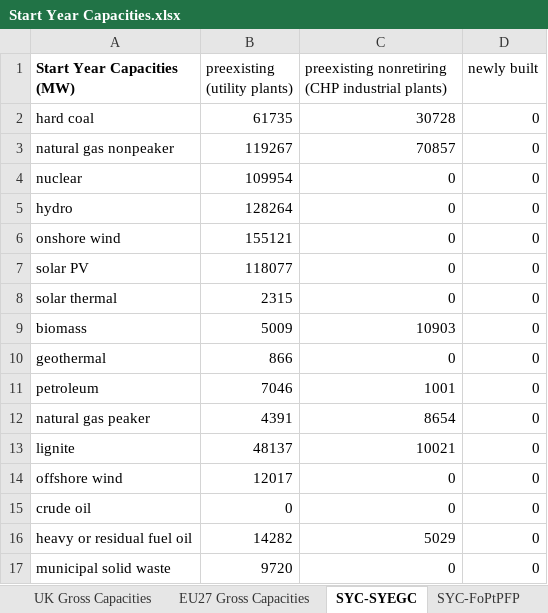
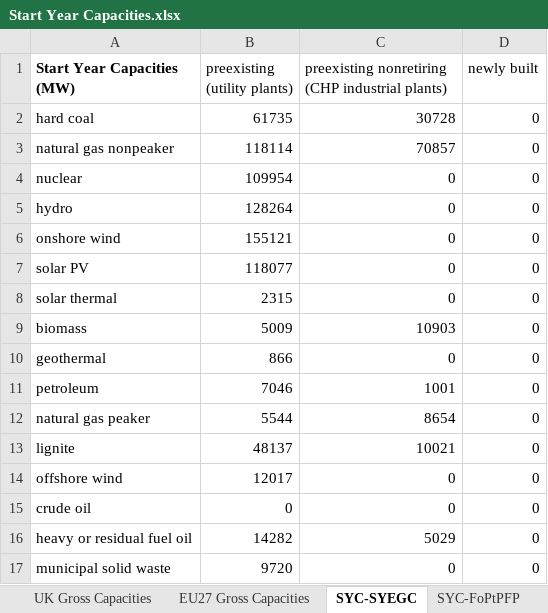
Before and after one commit to EnergyInnovation/eps-eu, an Excel workbook: InputData/elec/SYC/Start Year Capacities.xlsx, sheet SYC-SYEGC, drawn as a sheet; values as stored, in another font and other column widths than the file's, no borders; the diff names each change by its address in the sheet, - before the commit and + after, or states it on an @@ line.

```diff
--- a/InputData/elec/SYC/Start Year Capacities.xlsx (sheet SYC-SYEGC)
+++ b/InputData/elec/SYC/Start Year Capacities.xlsx (sheet SYC-SYEGC)
-B3 (preexisting (utility plants)): 119267
+B3 (preexisting (utility plants)): 118114
-B12 (preexisting (utility plants)): 4391
+B12 (preexisting (utility plants)): 5544
```
Also changed, not shown: sheet EU27 Gross Capacities, InputData/elec/ARpUIiRC/Ann Ret per Unit Inc in Relative Cost.xlsx, InputData/web-app/OCCF/Output Currency Conversion Factors.xlsx, 5 other files.
